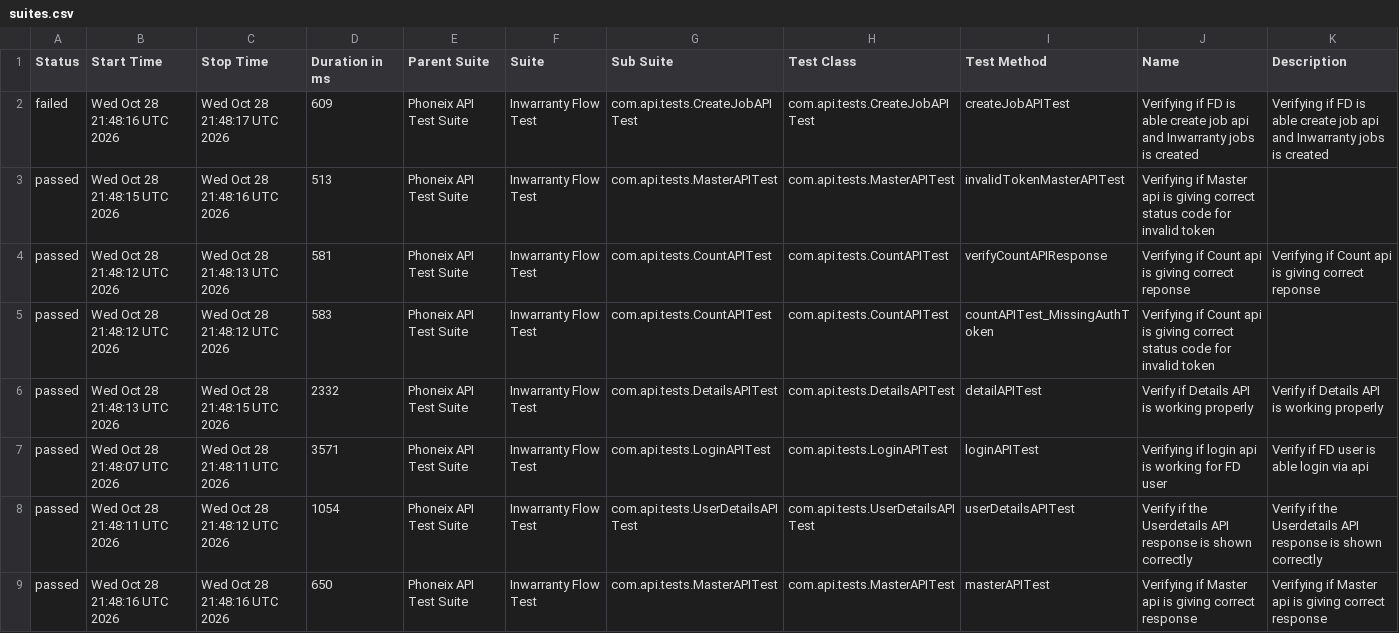
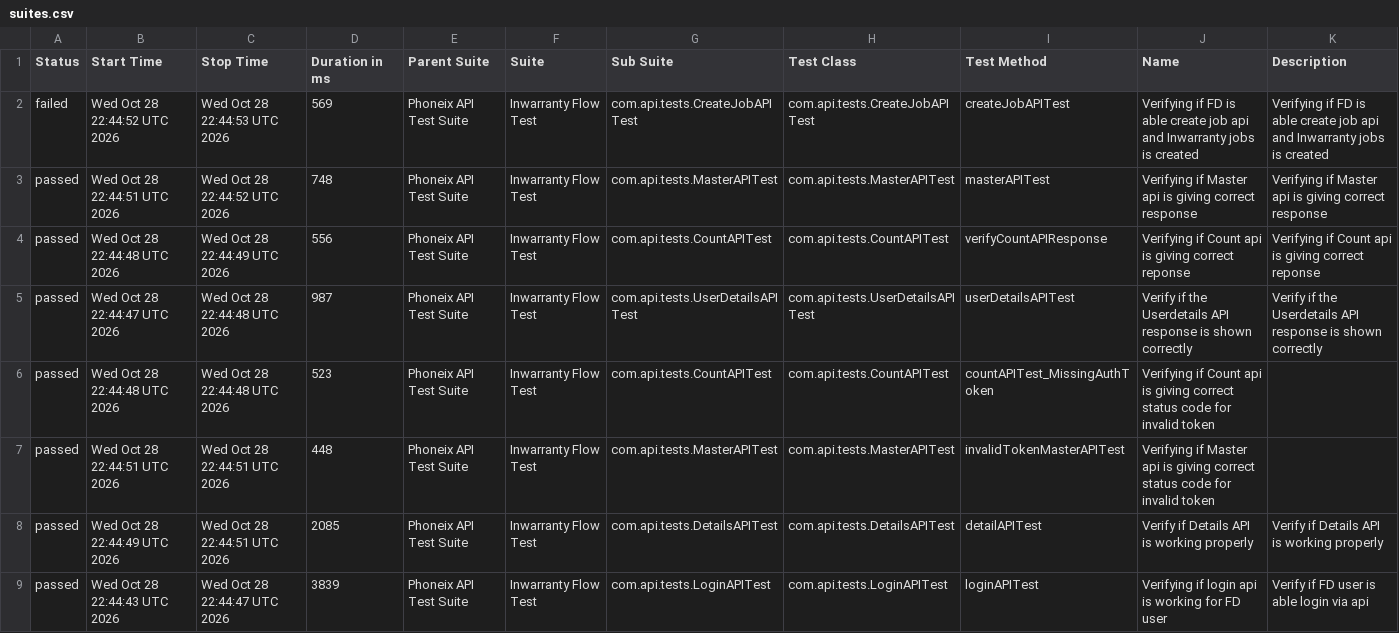
Before and after one commit to syed-sabir75/PhonexTestAutomationFramework, a CSV file: data/suites.csv, drawn as a sheet.

```diff
--- a/data/suites.csv
+++ b/data/suites.csv
@@ -1,9 +1,9 @@
 "Status","Start Time","Stop Time","Duration in ms","Parent Suite","Suite","Sub Suite","Test Class","Test Method","Name","Description"
-"failed","Wed Oct 28 21:48:16 UTC 2026","Wed Oct 28 21:48:17 UTC 2026","609","Phoneix API Test Suite","Inwarranty Flow Test","com.api.tests.CreateJobAPITest","com.api.tests.CreateJobAPITest","createJobAPITest","Verifying if FD is able create job api and Inwarranty jobs is created","Verifying if FD is able create job api and Inwarranty jobs is created"
-"passed","Wed Oct 28 21:48:15 UTC 2026","Wed Oct 28 21:48:16 UTC 2026","513","Phoneix API Test Suite","Inwarranty Flow Test","com.api.tests.MasterAPITest","com.api.tests.MasterAPITest","invalidTokenMasterAPITest","Verifying if Master api is giving correct status code for invalid token",""
-"passed","Wed Oct 28 21:48:12 UTC 2026","Wed Oct 28 21:48:13 UTC 2026","581","Phoneix API Test Suite","Inwarranty Flow Test","com.api.tests.CountAPITest","com.api.tests.CountAPITest","verifyCountAPIResponse","Verifying if Count api is giving correct reponse","Verifying if Count api is giving correct reponse"
-"passed","Wed Oct 28 21:48:12 UTC 2026","Wed Oct 28 21:48:12 UTC 2026","583","Phoneix API Test Suite","Inwarranty Flow Test","com.api.tests.CountAPITest","com.api.tests.CountAPITest","countAPITest_MissingAuthToken","Verifying if Count api is giving correct status code for invalid token",""
-"passed","Wed Oct 28 21:48:13 UTC 2026","Wed Oct 28 21:48:15 UTC 2026","2332","Phoneix API Test Suite","Inwarranty Flow Test","com.api.tests.DetailsAPITest","com.api.tests.DetailsAPITest","detailAPITest","Verify if Details API is working properly","Verify if Details API is working properly"
-"passed","Wed Oct 28 21:48:07 UTC 2026","Wed Oct 28 21:48:11 UTC 2026","3571","Phoneix API Test Suite","Inwarranty Flow Test","com.api.tests.LoginAPITest","com.api.tests.LoginAPITest","loginAPITest","Verifying if login api is working for FD user","Verify if FD user is able login via api"
-"passed","Wed Oct 28 21:48:11 UTC 2026","Wed Oct 28 21:48:12 UTC 2026","1054","Phoneix API Test Suite","Inwarranty Flow Test","com.api.tests.UserDetailsAPITest","com.api.tests.UserDetailsAPITest","userDetailsAPITest","Verify if the Userdetails API response is shown correctly","Verify if the Userdetails API response is shown correctly"
-"passed","Wed Oct 28 21:48:16 UTC 2026","Wed Oct 28 21:48:16 UTC 2026","650","Phoneix API Test Suite","Inwarranty Flow Test","com.api.tests.MasterAPITest","com.api.tests.MasterAPITest","masterAPITest","Verifying if Master api is giving correct response","Verifying if Master api is giving correct response"
+"failed","Wed Oct 28 22:44:52 UTC 2026","Wed Oct 28 22:44:53 UTC 2026","569","Phoneix API Test Suite","Inwarranty Flow Test","com.api.tests.CreateJobAPITest","com.api.tests.CreateJobAPITest","createJobAPITest","Verifying if FD is able create job api and Inwarranty jobs is created","Verifying if FD is able create job api and Inwarranty jobs is created"
+"passed","Wed Oct 28 22:44:51 UTC 2026","Wed Oct 28 22:44:52 UTC 2026","748","Phoneix API Test Suite","Inwarranty Flow Test","com.api.tests.MasterAPITest","com.api.tests.MasterAPITest","masterAPITest","Verifying if Master api is giving correct response","Verifying if Master api is giving correct response"
+"passed","Wed Oct 28 22:44:48 UTC 2026","Wed Oct 28 22:44:49 UTC 2026","556","Phoneix API Test Suite","Inwarranty Flow Test","com.api.tests.CountAPITest","com.api.tests.CountAPITest","verifyCountAPIResponse","Verifying if Count api is giving correct reponse","Verifying if Count api is giving correct reponse"
+"passed","Wed Oct 28 22:44:47 UTC 2026","Wed Oct 28 22:44:48 UTC 2026","987","Phoneix API Test Suite","Inwarranty Flow Test","com.api.tests.UserDetailsAPITest","com.api.tests.UserDetailsAPITest","userDetailsAPITest","Verify if the Userdetails API response is shown correctly","Verify if the Userdetails API response is shown correctly"
+"passed","Wed Oct 28 22:44:48 UTC 2026","Wed Oct 28 22:44:48 UTC 2026","523","Phoneix API Test Suite","Inwarranty Flow Test","com.api.tests.CountAPITest","com.api.tests.CountAPITest","countAPITest_MissingAuthToken","Verifying if Count api is giving correct status code for invalid token",""
+"passed","Wed Oct 28 22:44:51 UTC 2026","Wed Oct 28 22:44:51 UTC 2026","448","Phoneix API Test Suite","Inwarranty Flow Test","com.api.tests.MasterAPITest","com.api.tests.MasterAPITest","invalidTokenMasterAPITest","Verifying if Master api is giving correct status code for invalid token",""
+"passed","Wed Oct 28 22:44:49 UTC 2026","Wed Oct 28 22:44:51 UTC 2026","2085","Phoneix API Test Suite","Inwarranty Flow Test","com.api.tests.DetailsAPITest","com.api.tests.DetailsAPITest","detailAPITest","Verify if Details API is working properly","Verify if Details API is working properly"
+"passed","Wed Oct 28 22:44:43 UTC 2026","Wed Oct 28 22:44:47 UTC 2026","3839","Phoneix API Test Suite","Inwarranty Flow Test","com.api.tests.LoginAPITest","com.api.tests.LoginAPITest","loginAPITest","Verifying if login api is working for FD user","Verify if FD user is able login via api"
```
Also changed, not shown: data/behaviors.csv, 51 other files.
